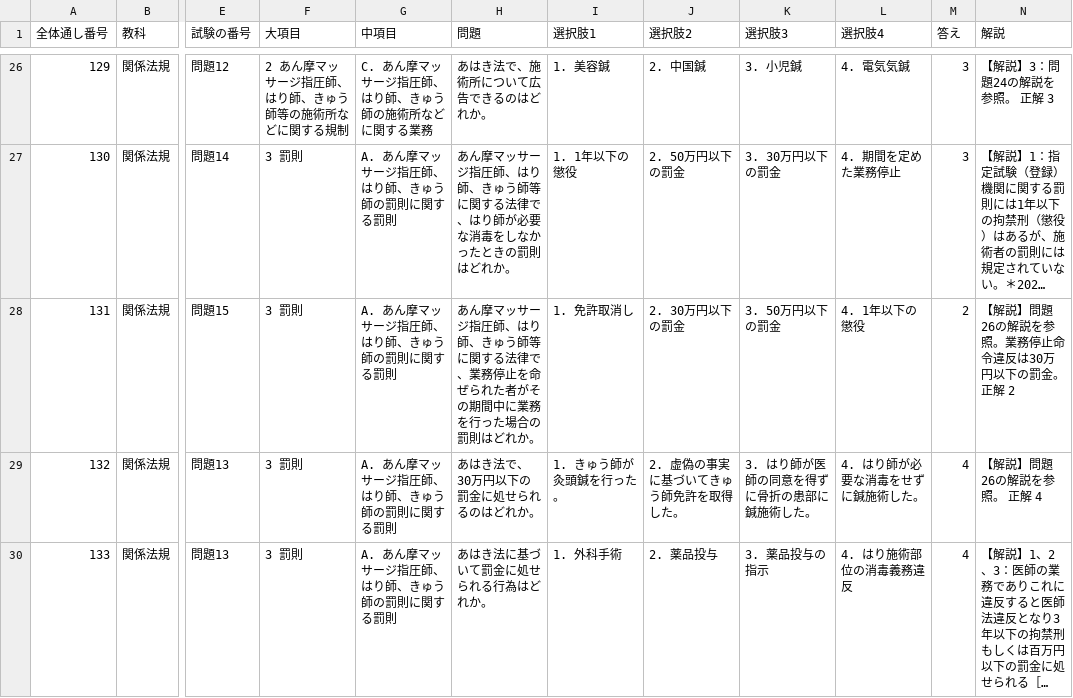
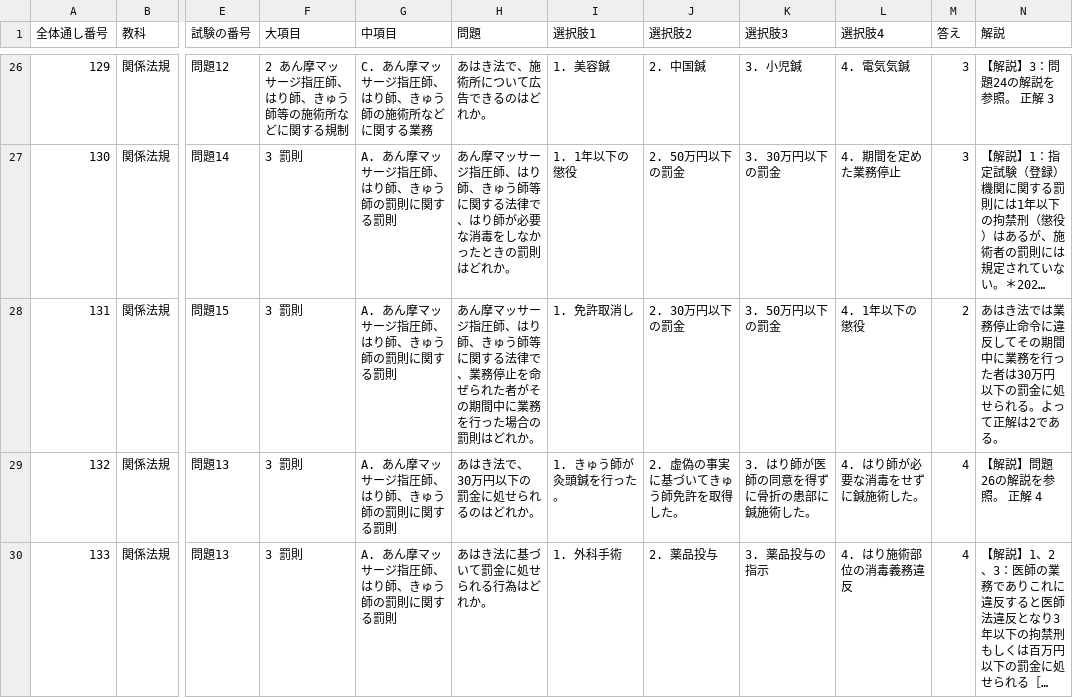
Before and after one commit to kaoman0079-ops/shinkyu_kokusitest, a CSV file: Csv/03_houki.csv, drawn as a sheet; only a part is shown, gaps mark what is left out; long unchanged cells end in …; the diff names each change by its address in the sheet, - before the commit and + after, or states it on an @@ line.

```diff
--- a/Csv/03_houki.csv
+++ b/Csv/03_houki.csv
-N28 (解説): 【解説】問題26の解説を参照。業務停止命令違反は30万円以下の罰金。 正解 2
+N28 (解説): あはき法では業務停止命令に違反してその期間中に業務を行った者は30万円以下の罰金に処せられる。よって正解は2である。
```
Also changed, not shown: Csv/01_iryo_gairon.csv, Csv/02_eisei.csv, 7 other files.
